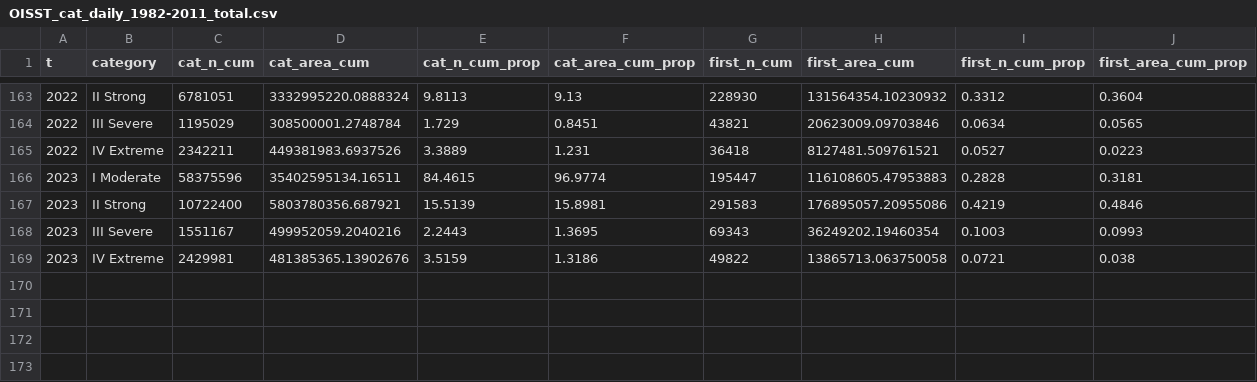
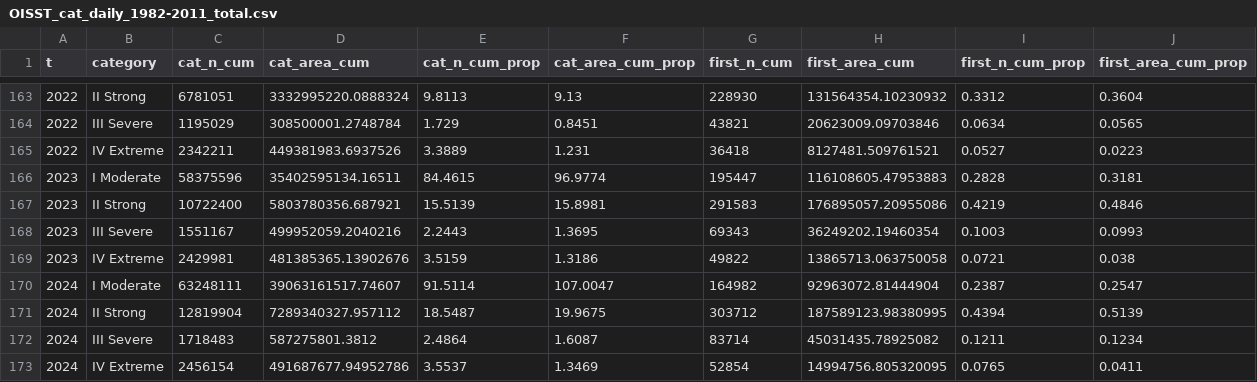
Before and after one commit to robwschlegel/MHWapp, a CSV file: data/annual_summary/OISST_cat_daily_1982-2011_total.csv, drawn as a sheet; only a part is shown, gaps mark what is left out; the diff names each change by its address in the sheet, - before the commit and + after, or states it on an @@ line.

```diff
--- a/data/annual_summary/OISST_cat_daily_1982-2011_total.csv
+++ b/data/annual_summary/OISST_cat_daily_1982-2011_total.csv
+row 170: 2024 | I Moderate | 63248111 | 39063161517.74607 | 91.5114 | 107.0047 | 164982 | 92963072.81444904 | 0.2387 | 0.2547
+row 171: 2024 | II Strong | 12819904 | 7289340327.957112 | 18.5487 | 19.9675 | 303712 | 187589123.98380995 | 0.4394 | 0.5139
+row 172: 2024 | III Severe | 1718483 | 587275801.3812 | 2.4864 | 1.6087 | 83714 | 45031435.78925082 | 0.1211 | 0.1234
+row 173: 2024 | IV Extreme | 2456154 | 491687677.94952786 | 3.5537 | 1.3469 | 52854 | 14994756.805320095 | 0.0765 | 0.0411
```
Also changed, not shown: data/annual_summary/OISST_MCS_cat_daily_1982-2011_total.csv, data/annual_summary/OISST_MCS_cat_daily_1991-2020_total.csv, 38 other files.
